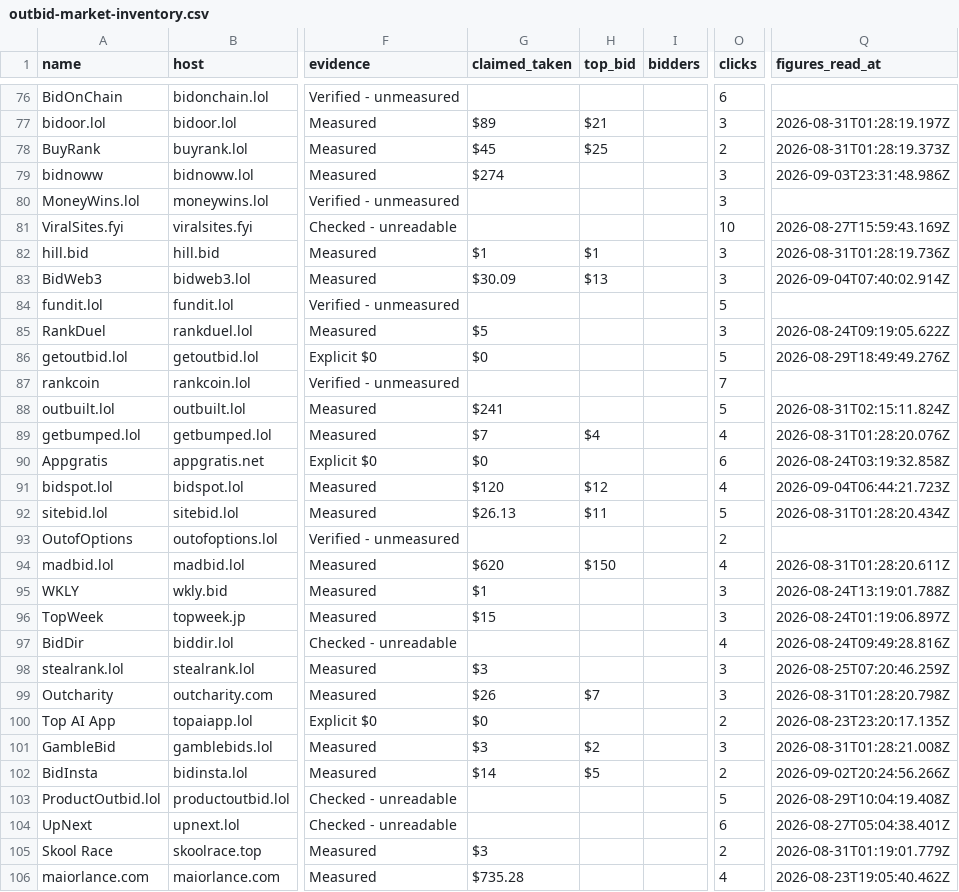
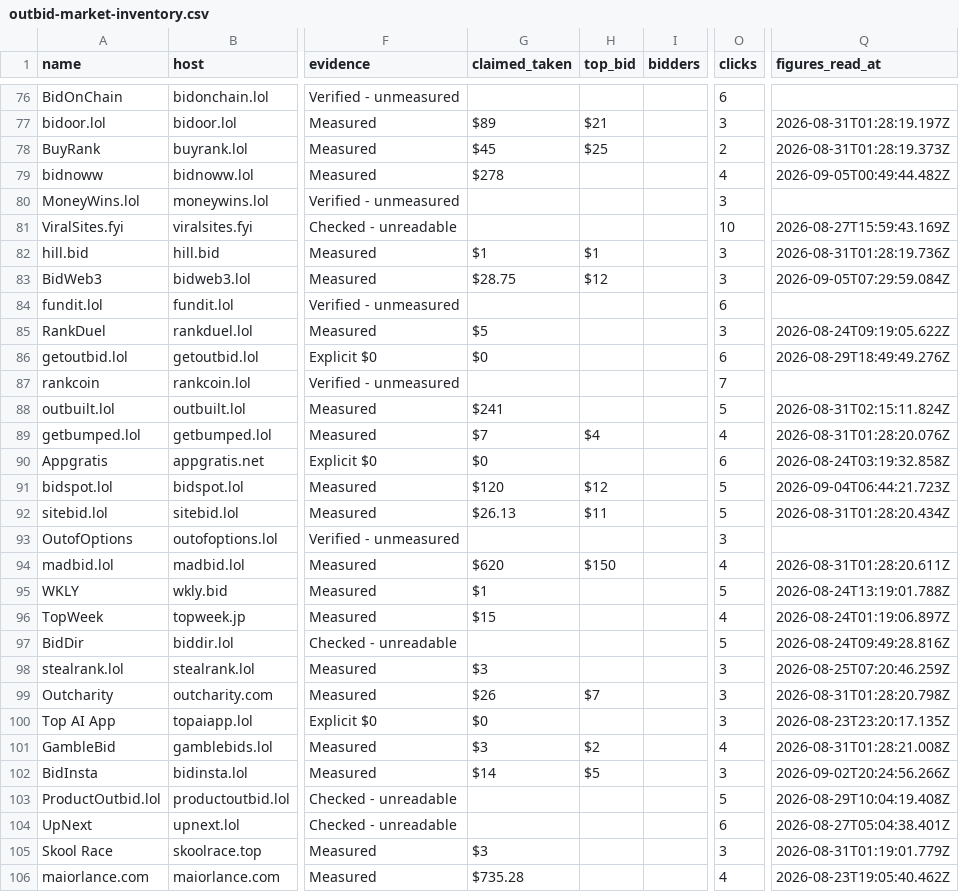
Before and after one commit to clickalex/Outbid.lol_copy_demo, a CSV file: data/outbid-market-inventory.csv, drawn as a sheet; only a part is shown, gaps mark what is left out; the diff covers the shown part only; the diff names each change by its address in the sheet, - before the commit and + after, or states it on an @@ line.

```diff
--- a/data/outbid-market-inventory.csv
+++ b/data/outbid-market-inventory.csv
-G79 (claimed_taken): $274
+G79 (claimed_taken): $278
-O79 (clicks): 3
+O79 (clicks): 4
-Q79 (figures_read_at): 2026-09-03T23:31:48.986Z
+Q79 (figures_read_at): 2026-09-05T00:49:44.482Z
-G83 (claimed_taken): $30.09
+G83 (claimed_taken): $28.75
-H83 (top_bid): $13
+H83 (top_bid): $12
-Q83 (figures_read_at): 2026-09-04T07:40:02.914Z
+Q83 (figures_read_at): 2026-09-05T07:29:59.084Z
-O84 (clicks): 5
+O84 (clicks): 6
-O86 (clicks): 5
+O86 (clicks): 6
-O91 (clicks): 4
+O91 (clicks): 5
-O93 (clicks): 2
+O93 (clicks): 3
-O95 (clicks): 3
+O95 (clicks): 5
-O96 (clicks): 3
+O96 (clicks): 4
-O97 (clicks): 4
+O97 (clicks): 5
-O100 (clicks): 2
+O100 (clicks): 3
-O101 (clicks): 3
+O101 (clicks): 4
-O102 (clicks): 2
+O102 (clicks): 3
-O105 (clicks): 2
+O105 (clicks): 3
```
Also changed, not shown: 175 edited cells elsewhere in this file, 4 other files.
